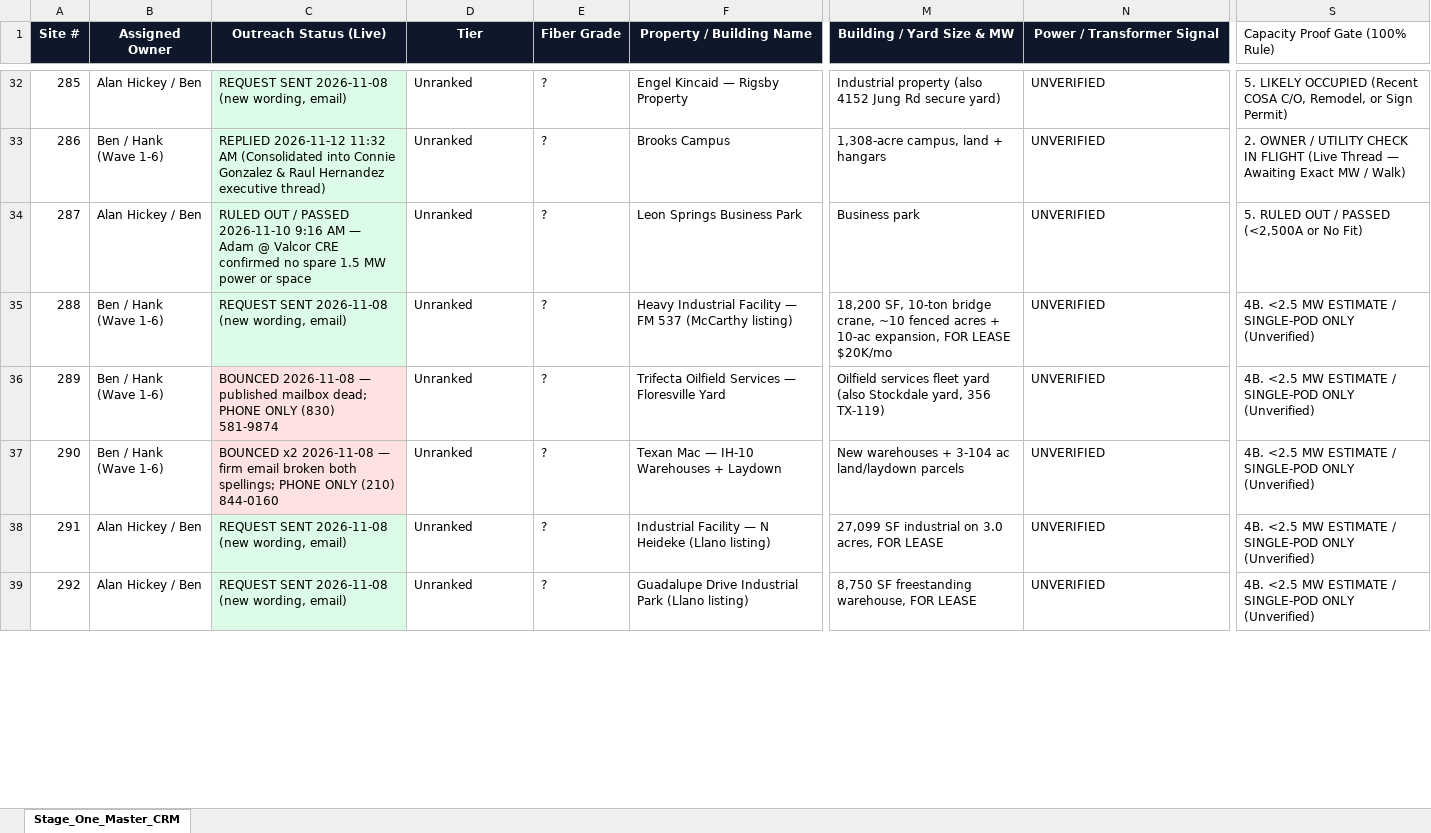
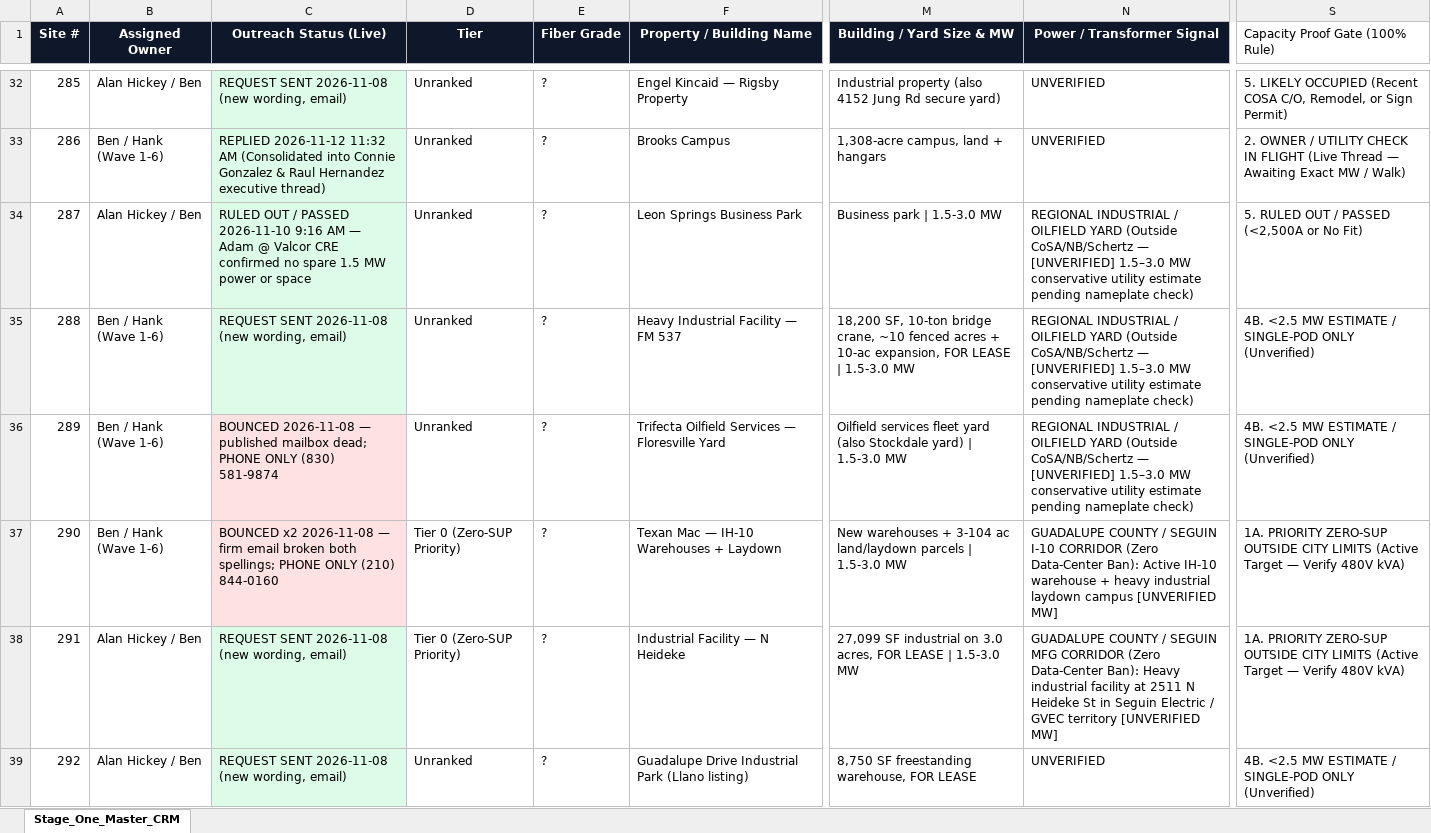
Before and after one commit to shinertx/sa-power-map, an Excel workbook: 4_STAGE_ONE_MASTER_CRM_303_SITES.xlsx, sheet Stage_One_Master_CRM, drawn as a sheet; only a part is shown, gaps mark what is left out; values as stored, in another font and other column widths than the file's, no borders; the diff covers the shown part only; the diff names each change by its address in the sheet, - before the commit and + after, or states it on an @@ line.

Commit message:
Expand SA & 8-county regional pipeline to 361 sites (500+ MW) with #348-#361 ordinance-free campuses

```diff
--- a/4_STAGE_ONE_MASTER_CRM_303_SITES.xlsx (sheet Stage_One_Master_CRM)
+++ b/4_STAGE_ONE_MASTER_CRM_303_SITES.xlsx (sheet Stage_One_Master_CRM)
-M34 (Building / Yard Size & MW): Business park
+M34 (Building / Yard Size & MW): Business park | 1.5-3.0 MW
-N34:N36 (Power / Transformer Signal): UNVERIFIED
+N34:N36 (Power / Transformer Signal): REGIONAL INDUSTRIAL / OILFIELD YARD (Outside CoSA/NB/Schertz — [UNVERIFIED] 1.5–3.0 MW conservative utility estimate pending nameplate check)
-F35 (Property / Building Name): Heavy Industrial Facility — FM 537 (McCarthy listing)
+F35 (Property / Building Name): Heavy Industrial Facility — FM 537
-M35 (Building / Yard Size & MW): …FOR LEASE $20K/mo
+M35 (Building / Yard Size & MW): …FOR LEASE | 1.5-3.0 MW
-M36 (Building / Yard Size & MW): …(also Stockdale yard, 356 TX-119)
+M36 (Building / Yard Size & MW): …(also Stockdale yard) | 1.5-3.0 MW
-D37:D38 (Tier): Unranked
+D37:D38 (Tier): Tier 0 (Zero-SUP Priority)
-M37 (Building / Yard Size & MW): …land/laydown parcels
+M37 (Building / Yard Size & MW): …land/laydown parcels | 1.5-3.0 MW
-N37 (Power / Transformer Signal): UNVERIFIED
+N37 (Power / Transformer Signal): GUADALUPE COUNTY / SEGUIN I-10 CORRIDOR (Zero Data-Center Ban): Active IH-10 warehouse + heavy industrial laydown campus [UNVERIFIED MW]
-S37:S38 (Capacity Proof Gate (100% Rule)): 4B. <2.5 MW ESTIMATE / SINGLE-POD ONLY (Unverified)
+S37:S38 (Capacity Proof Gate (100% Rule)): 1A. PRIORITY ZERO-SUP OUTSIDE CITY LIMITS (Active Target — Verify 480V kVA)
-F38 (Property / Building Name): Industrial Facility — N Heideke (Llano listing)
+F38 (Property / Building Name): Industrial Facility — N Heideke
-M38 (Building / Yard Size & MW): …FOR LEASE
+M38 (Building / Yard Size & MW): …FOR LEASE | 1.5-3.0 MW
-N38 (Power / Transformer Signal): UNVERIFIED
+N38 (Power / Transformer Signal): GUADALUPE COUNTY / SEGUIN MFG CORRIDOR (Zero Data-Center Ban): Heavy industrial facility at 2511 N Heideke St in Seguin Electric / GVEC territory [UNVERIFIED MW]
```
Also changed, not shown: 14 added rows and 64 edited cells elsewhere in this sheet, 5 other files.
